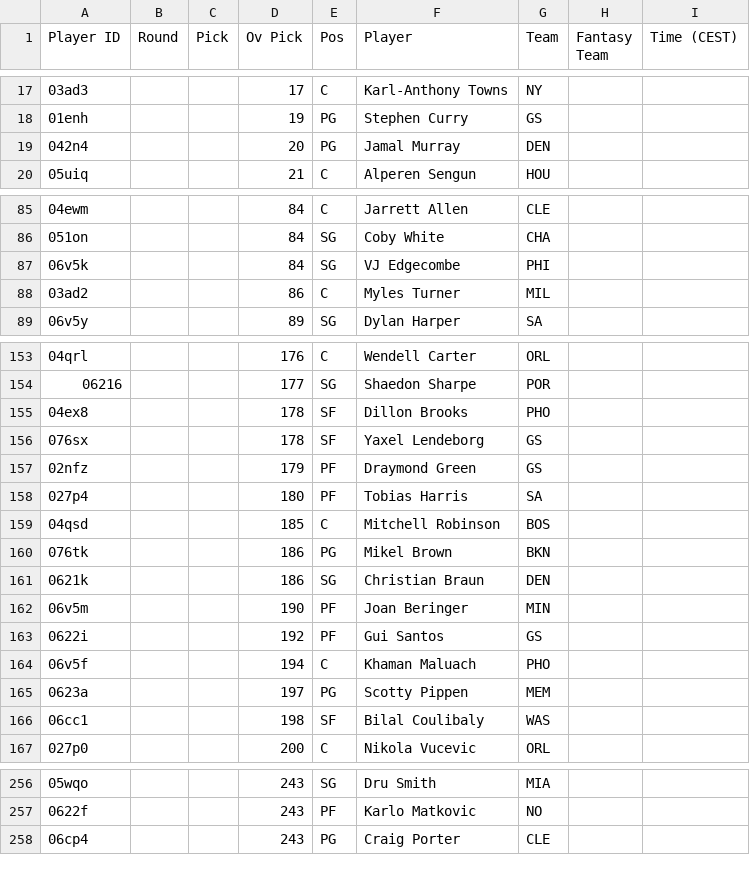
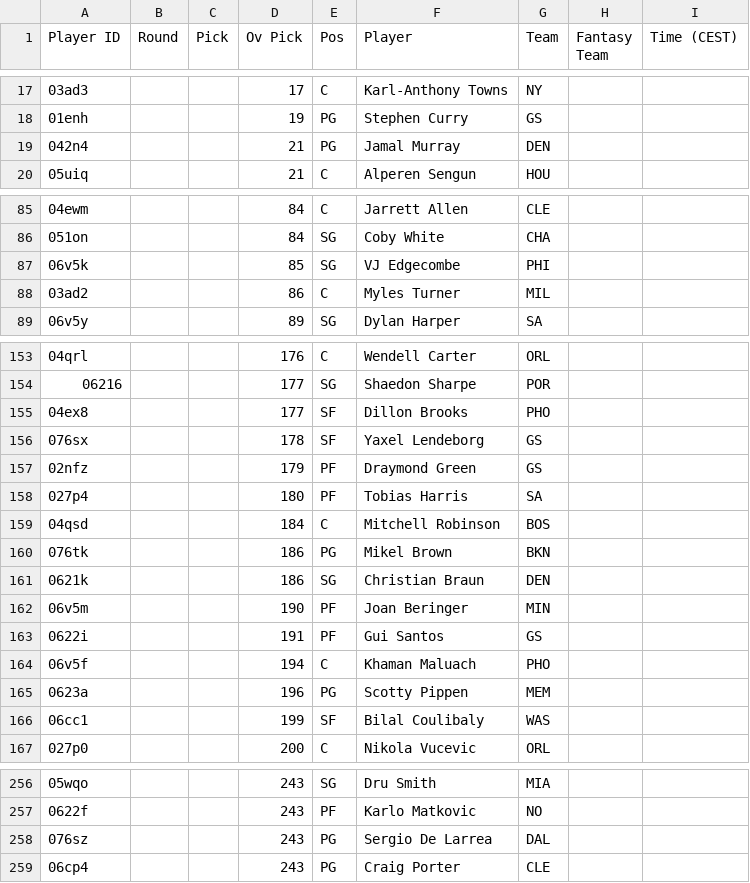
Before and after one commit to Pizzaratops/MFHFBs-NBA-Projections, a CSV file: data/fantrax-adp.csv, drawn as a sheet; only a part is shown, gaps mark what is left out; the diff covers the shown part only.

```diff
--- a/data/fantrax-adp.csv
+++ b/data/fantrax-adp.csv
@@ -18,3 +18,3 @@
 "01enh","","","19","PG","Stephen Curry","GS","",""
-"042n4","","","20","PG","Jamal Murray","DEN","",""
+"042n4","","","21","PG","Jamal Murray","DEN","",""
 "05uiq","","","21","C","Alperen Sengun","HOU","",""
@@ -86,3 +86,3 @@
 "051on","","","84","SG","Coby White","CHA","",""
-"06v5k","","","84","SG","VJ Edgecombe","PHI","",""
+"06v5k","","","85","SG","VJ Edgecombe","PHI","",""
 "03ad2","","","86","C","Myles Turner","MIL","",""
@@ -154,3 +154,3 @@
 "06216","","","177","SG","Shaedon Sharpe","POR","",""
-"04ex8","","","178","SF","Dillon Brooks","PHO","",""
+"04ex8","","","177","SF","Dillon Brooks","PHO","",""
 "076sx","","","178","SF","Yaxel Lendeborg","GS","",""
@@ -158,3 +158,3 @@
 "027p4","","","180","PF","Tobias Harris","SA","",""
-"04qsd","","","185","C","Mitchell Robinson","BOS","",""
+"04qsd","","","184","C","Mitchell Robinson","BOS","",""
 "076tk","","","186","PG","Mikel Brown","BKN","",""
@@ -162,6 +162,6 @@
 "06v5m","","","190","PF","Joan Beringer","MIN","",""
-"0622i","","","192","PF","Gui Santos","GS","",""
+"0622i","","","191","PF","Gui Santos","GS","",""
 "06v5f","","","194","C","Khaman Maluach","PHO","",""
-"0623a","","","197","PG","Scotty Pippen","MEM","",""
-"06cc1","","","198","SF","Bilal Coulibaly","WAS","",""
+"0623a","","","196","PG","Scotty Pippen","MEM","",""
+"06cc1","","","199","SF","Bilal Coulibaly","WAS","",""
 "027p0","","","200","C","Nikola Vucevic","ORL","",""
@@ -257,2 +257,3 @@
 "0622f","","","243","PF","Karlo Matkovic","NO","",""
+"076sz","","","243","PG","Sergio De Larrea","DAL","",""
 "06cp4","","","243","PG","Craig Porter","CLE","",""
```
Also changed, not shown: 3 moved rows and 6 edited cells elsewhere in this file, 1 other file.
